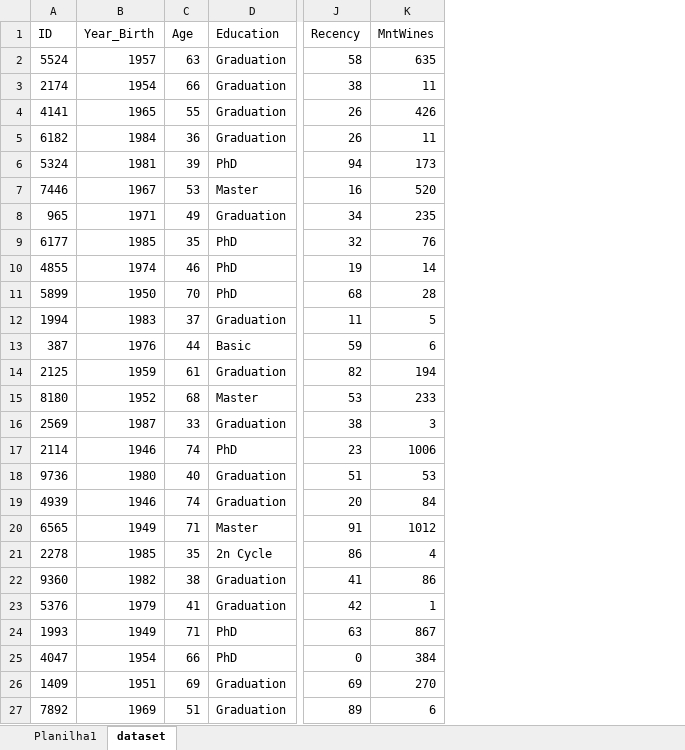
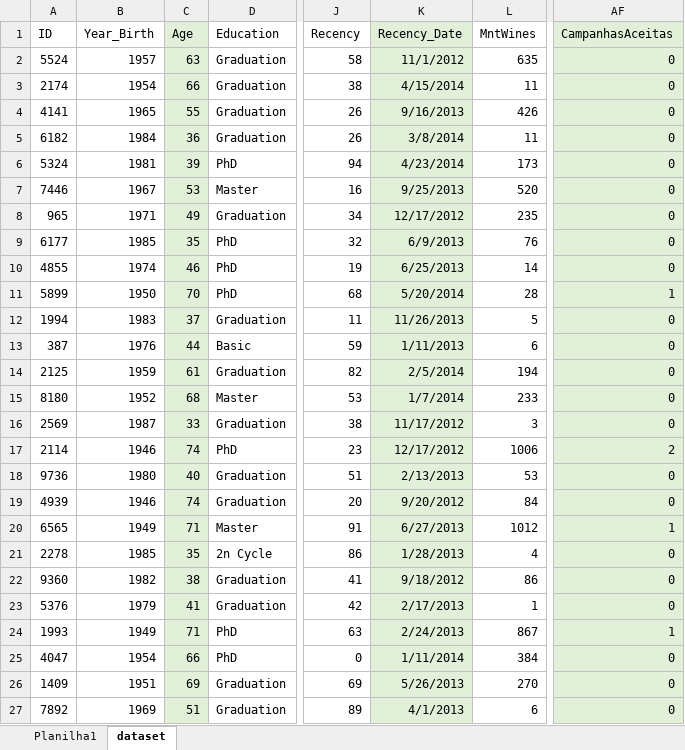
Before and after one commit to charlessodre/charles_estudo_vendas_cliente, an Excel workbook: ml_project1_data_analise.xlsx, sheet dataset, drawn as a sheet; only a part is shown, gaps mark what is left out; values as stored, in another font and other column widths than the file's, no borders; the diff covers the shown part only; the diff names each change by its address in the sheet, - before the commit and + after, or states it on an @@ line.

```diff
--- a/ml_project1_data_analise.xlsx (sheet dataset)
+++ b/ml_project1_data_analise.xlsx (sheet dataset)
+column K (Recency_Date), rows 2-27: 11/1/2012 | 4/15/2014 | 9/16/2013 | 3/8/2014 | 4/23/2014 | 9/25/2013 | 12/17/2012 | 6/9/2013 | 6/25/2013 | 5/20/2014 | 11/26/2013 | 1/11/2013 | 2/5/2014 | 1/7/2014 | 11/17/2012 | 12/17/2012 | 2/13/2013 | 9/20/2012 | 6/27/2013 | 1/28/2013 | 9/18/2012 | 2/17/2013 | 2/24/2013 | 1/11/2014 | 5/26/2013 | 4/1/2013
+column AF (CampanhasAceitas), rows 2-27: 0 | 0 | 0 | 0 | 0 | 0 | 0 | 0 | 0 | 1 | 0 | 0 | 0 | 0 | 0 | 2 | 0 | 0 | 1 | 0 | 0 | 0 | 1 | 0 | 0 | 0
-C1:C27 fill: none
+C1:C27 fill: #E2F0D9
```
Also changed, not shown: cell formats elsewhere in this sheet, 2 other files.
